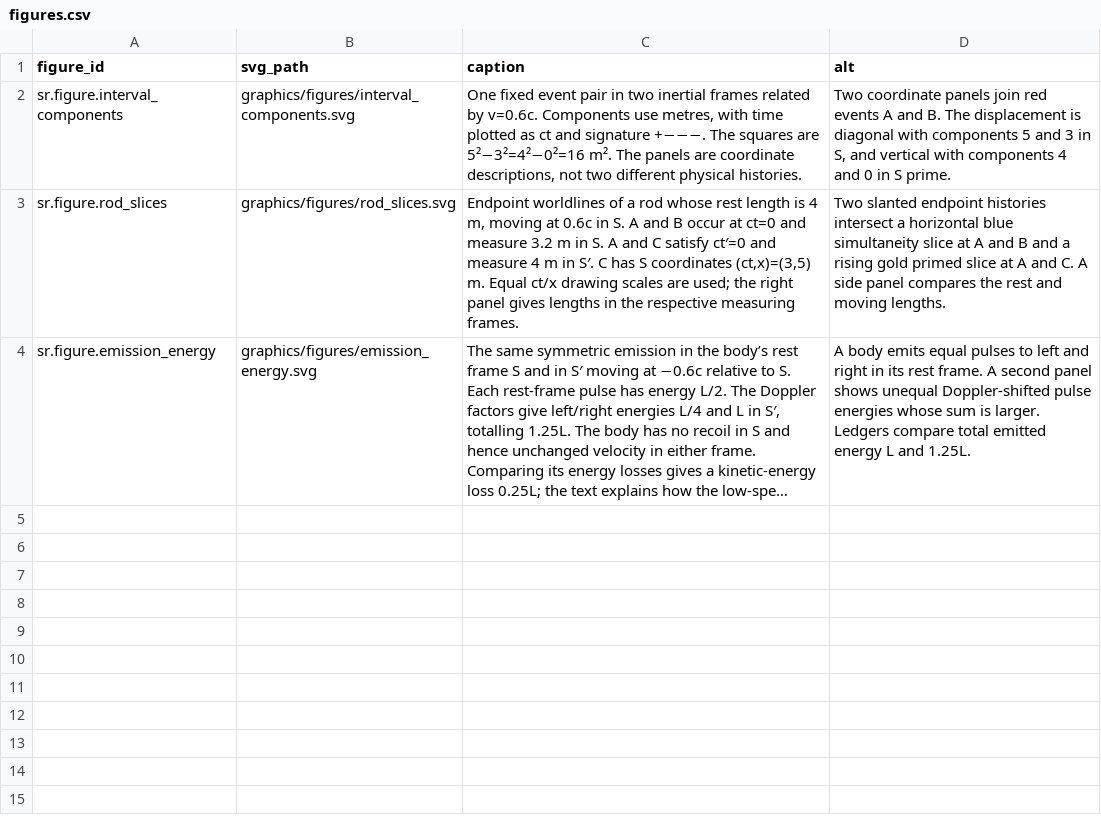
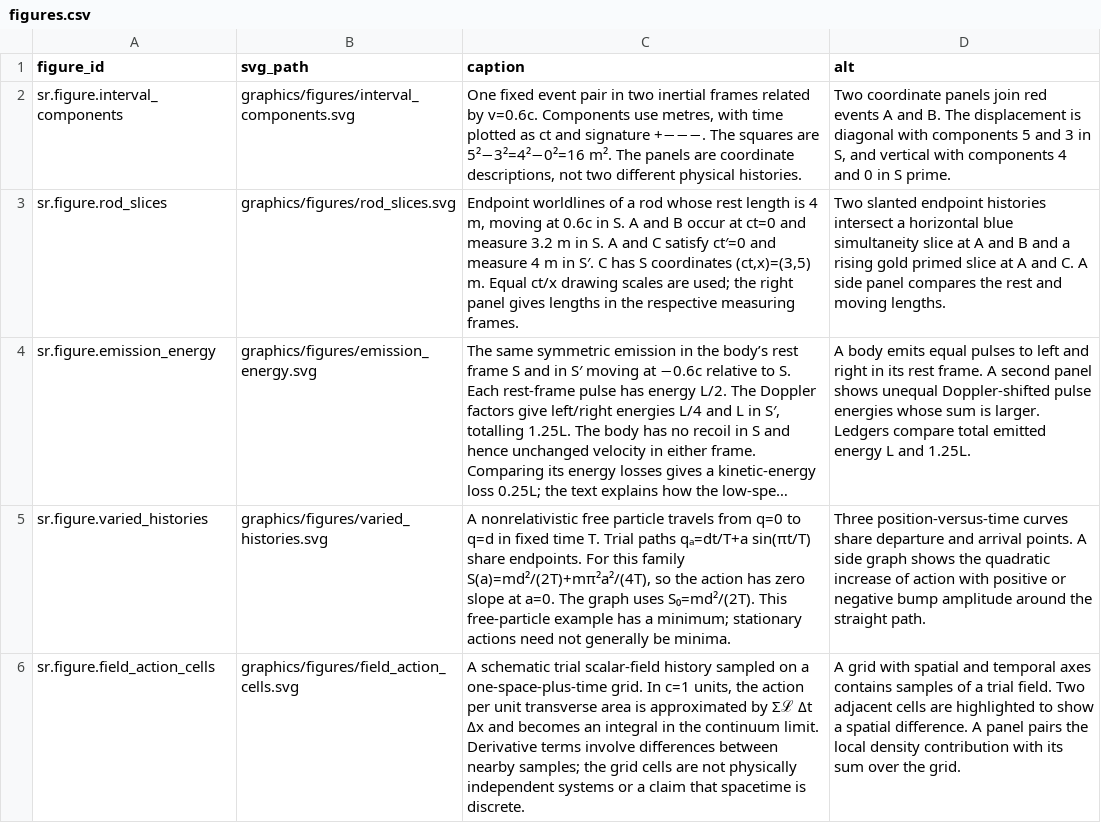
Before and after one commit to ipoole/sr-kg, a CSV file: domains/sr/data/figures.csv, drawn as a sheet; long unchanged cells end in …; the diff names each change by its address in the sheet, - before the commit and + after, or states it on an @@ line.

Commit message:
Add SR-3 variational intuition and field-action body figures
Use an exact free-particle bump family to illustrate stationarity, explain arbitrary local pushes, and show the continuum sum of field-density contributions. Unit suite and SR-3 phone/desktop reading checks pass.

```diff
--- a/domains/sr/data/figures.csv
+++ b/domains/sr/data/figures.csv
+row 5: sr.figure.varied_histories | graphics/figures/varied_histories.svg | A nonrelativistic free particle travels from q=0 to q=d in fixed time T. Trial paths qₐ=dt/T+a sin(πt/T) share endpoints. For this family S(a)=md²/(2T)+mπ²a²/(4T), so the action has zero slope at a=0. The graph uses S₀=md²/(2T). This free-particle example has a minimum; stationary actions need not generally be minima. | Three position-versus-time curves share departure and arrival points. A side graph shows the quadratic increase of action with positive or negative bump amplitude around the straight path.
+row 6: sr.figure.field_action_cells | graphics/figures/field_action_cells.svg | A schematic trial scalar-field history sampled on a one-space-plus-time grid. In c=1 units, the action per unit transverse area is approximated by Σℒ Δt Δx and becomes an integral in the continuum limit. Derivative terms involve differences between nearby samples; the grid cells are not physically independent systems or a claim that spacetime is discrete. | A grid with spatial and temporal axes contains samples of a trial field. Two adjacent cells are highlighted to show a spatial difference. A panel pairs the local density contribution with its sum over the grid.
```
Also changed, not shown: domains/sr/data/content_blocks.csv, 5 other files.
